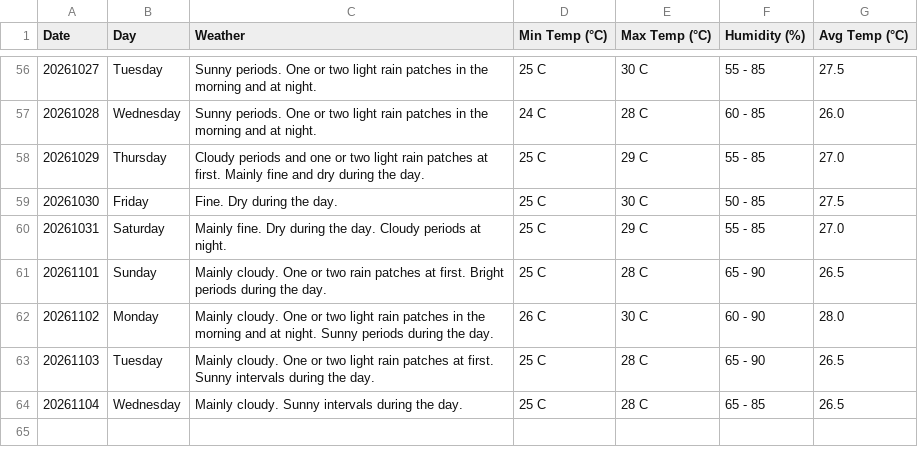
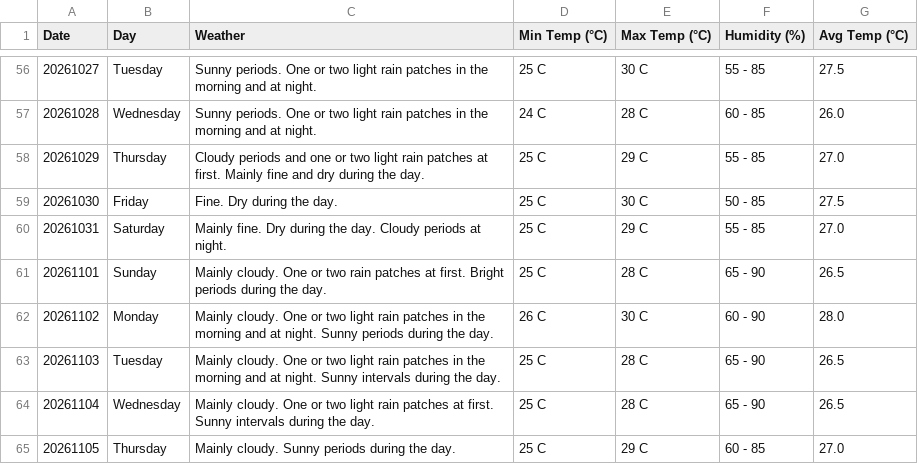
Before and after one commit to claymorewatchout-ops/weather-crawler, a CSV file: weather_forecast.csv, drawn as a sheet; only a part is shown, gaps mark what is left out.

```diff
--- a/weather_forecast.csv
+++ b/weather_forecast.csv
@@ -62,3 +62,4 @@ Date,Day,Weather,Min Temp (°C),Max Temp (°C),Humidity (%),Avg Temp (°C)
 20261102,Monday,Mainly cloudy. One or two light rain patches in the morning and at night. Sunny periods during the day.,26 C,30 C,60 - 90,28.0
-20261103,Tuesday,Mainly cloudy. One or two light rain patches at first. Sunny intervals during the day.,25 C,28 C,65 - 90,26.5
-20261104,Wednesday,Mainly cloudy. Sunny intervals during the day.,25 C,28 C,65 - 85,26.5
+20261103,Tuesday,Mainly cloudy. One or two light rain patches in the morning and at night. Sunny intervals during the day.,25 C,28 C,65 - 90,26.5
+20261104,Wednesday,Mainly cloudy. One or two light rain patches at first. Sunny intervals during the day.,25 C,28 C,65 - 90,26.5
+20261105,Thursday,Mainly cloudy. Sunny periods during the day.,25 C,29 C,60 - 85,27.0
```
